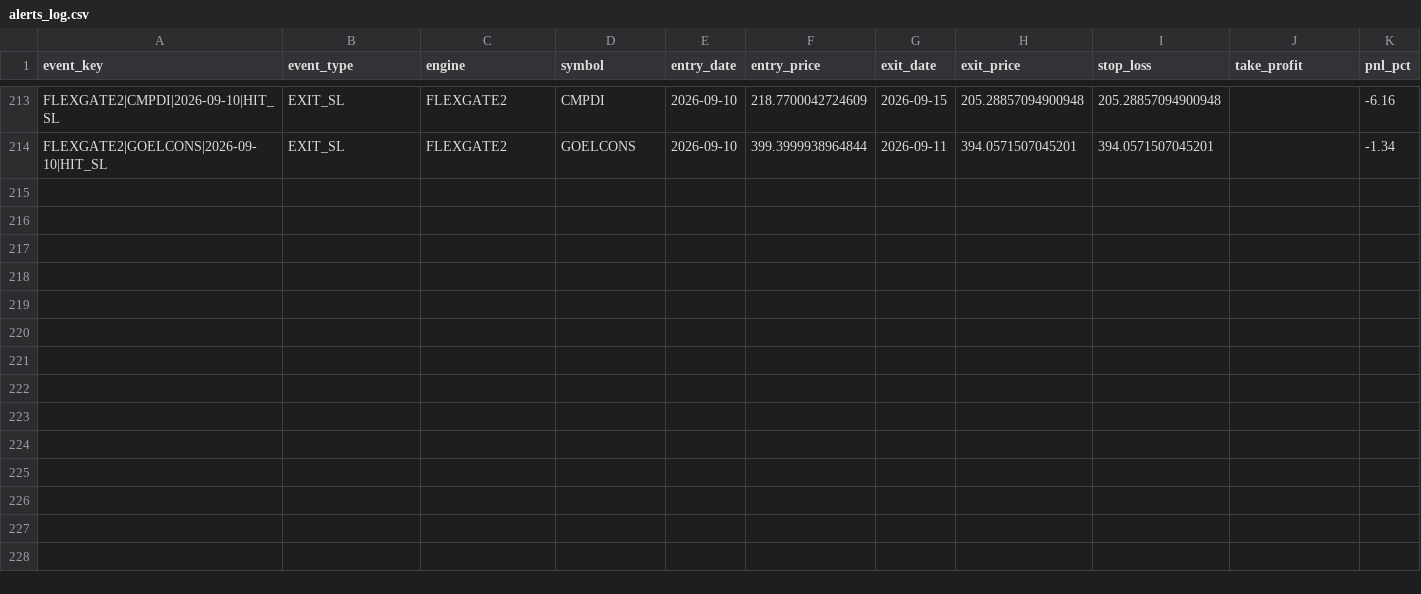
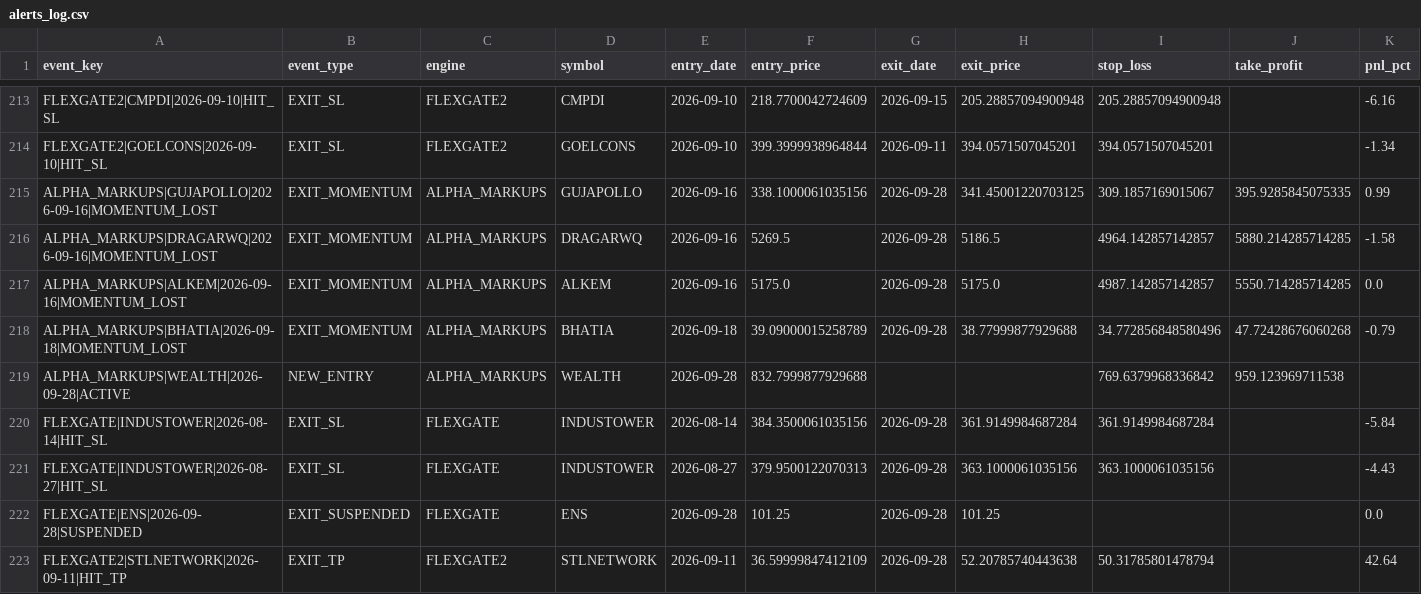
Before and after one commit to canvachaad-cell/Pro-spike, a CSV file: data/alerts_log.csv, drawn as a sheet; only a part is shown, gaps mark what is left out; rows hold the shown columns only; the diff names each change by its address in the sheet, - before the commit and + after, or states it on an @@ line.

```diff
--- a/data/alerts_log.csv
+++ b/data/alerts_log.csv
+row 215: ALPHA_MARKUPS|GUJAPOLLO|2026-09-16|MOMENTUM_LOST | EXIT_MOMENTUM | ALPHA_MARKUPS | GUJAPOLLO | 2026-09-16 | 338.1000061035156 | 2026-09-28 | 341.45001220703125 | 309.1857169015067 | 395.9285845075335 | 0.99
+row 216: ALPHA_MARKUPS|DRAGARWQ|2026-09-16|MOMENTUM_LOST | EXIT_MOMENTUM | ALPHA_MARKUPS | DRAGARWQ | 2026-09-16 | 5269.5 | 2026-09-28 | 5186.5 | 4964.142857142857 | 5880.214285714285 | -1.58
+row 217: ALPHA_MARKUPS|ALKEM|2026-09-16|MOMENTUM_LOST | EXIT_MOMENTUM | ALPHA_MARKUPS | ALKEM | 2026-09-16 | 5175.0 | 2026-09-28 | 5175.0 | 4987.142857142857 | 5550.714285714285 | 0.0
+row 218: ALPHA_MARKUPS|BHATIA|2026-09-18|MOMENTUM_LOST | EXIT_MOMENTUM | ALPHA_MARKUPS | BHATIA | 2026-09-18 | 39.09000015258789 | 2026-09-28 | 38.77999877929688 | 34.772856848580496 | 47.72428676060268 | -0.79
+row 219: ALPHA_MARKUPS|WEALTH|2026-09-28|ACTIVE | NEW_ENTRY | ALPHA_MARKUPS | WEALTH | 2026-09-28 | 832.7999877929688 |  |  | 769.6379968336842 | 959.123969711538
+row 220: FLEXGATE|INDUSTOWER|2026-08-14|HIT_SL | EXIT_SL | FLEXGATE | INDUSTOWER | 2026-08-14 | 384.3500061035156 | 2026-09-28 | 361.9149984687284 | 361.9149984687284 |  | -5.84
+row 221: FLEXGATE|INDUSTOWER|2026-08-27|HIT_SL | EXIT_SL | FLEXGATE | INDUSTOWER | 2026-08-27 | 379.9500122070313 | 2026-09-28 | 363.1000061035156 | 363.1000061035156 |  | -4.43
+row 222: FLEXGATE|ENS|2026-09-28|SUSPENDED | EXIT_SUSPENDED | FLEXGATE | ENS | 2026-09-28 | 101.25 | 2026-09-28 | 101.25 |  |  | 0.0
+row 223: FLEXGATE2|STLNETWORK|2026-09-11|HIT_TP | EXIT_TP | FLEXGATE2 | STLNETWORK | 2026-09-11 | 36.59999847412109 | 2026-09-28 | 52.20785740443638 | 50.31785801478794 |  | 42.64
```
Also changed, not shown: data/sbia_flexgate2_watchlist.csv, data/sbia_flexgate_watchlist.csv, 13 other files.
